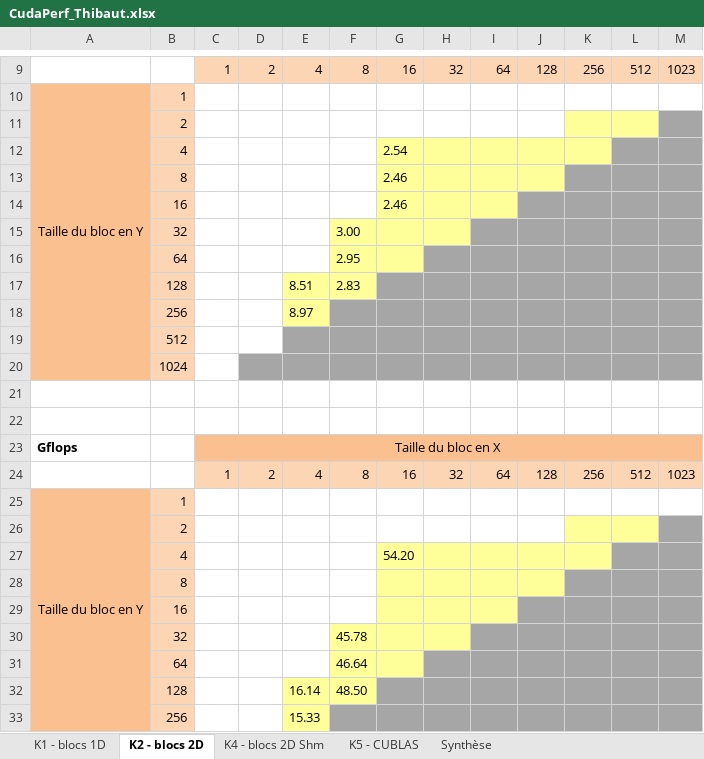
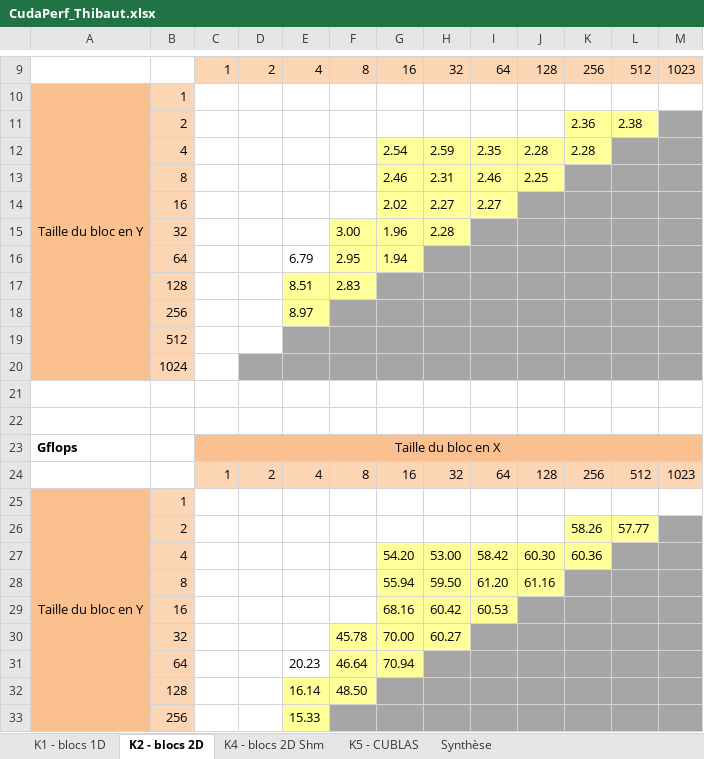
Before and after one commit to tehlinger/sd_gpu, an Excel workbook: CudaPerf_Thibaut.xlsx, sheet K2 - blocs 2D, drawn as a sheet; only a part is shown, gaps mark what is left out; values as stored, in another font and other column widths than the file's, no borders; charts and pictures not drawn; removed rows and columns are numbered as before the commit, all else as after; the diff names each change by its address in the sheet, - before the commit and + after, or states it on an @@ line.

```diff
--- a/CudaPerf_Thibaut.xlsx (sheet K2 - blocs 2D)
+++ b/CudaPerf_Thibaut.xlsx (sheet K2 - blocs 2D)
-row 11:  | 2
-row 12:  | 4 |  |  |  |  | 2.54
-row 13:  | 8 |  |  |  |  | 2.46
-row 14:  | 16 |  |  |  |  | 2.46
-row 15:  | 32 |  |  |  | 3.00
-row 16:  | 64 |  |  |  | 2.95
+row 11:  | 2 |  |  |  |  |  |  |  |  | 2.36 | 2.38
+row 12:  | 4 |  |  |  |  | 2.54 | 2.59 | 2.35 | 2.28 | 2.28
+row 13:  | 8 |  |  |  |  | 2.46 | 2.31 | 2.46 | 2.25
+row 14:  | 16 |  |  |  |  | 2.02 | 2.27 | 2.27
+row 15:  | 32 |  |  |  | 3.00 | 1.96 | 2.28
+row 16:  | 64 |  |  | 6.79 | 2.95 | 1.94
-row 26:  | 2
-row 27:  | 4 |  |  |  |  | 54.20
-row 28:  | 8
-row 29:  | 16
-row 30:  | 32 |  |  |  | 45.78
-row 31:  | 64 |  |  |  | 46.64
+row 26:  | 2 |  |  |  |  |  |  |  |  | 58.26 | 57.77
+row 27:  | 4 |  |  |  |  | 54.20 | 53.00 | 58.42 | 60.30 | 60.36
+row 28:  | 8 |  |  |  |  | 55.94 | 59.50 | 61.20 | 61.16
+row 29:  | 16 |  |  |  |  | 68.16 | 60.42 | 60.53
+row 30:  | 32 |  |  |  | 45.78 | 70.00 | 60.27
+row 31:  | 64 |  |  | 20.23 | 46.64 | 70.94
```
Also changed, not shown: sheet K1 - blocs 1D, charts or pictures, 7 other files.
